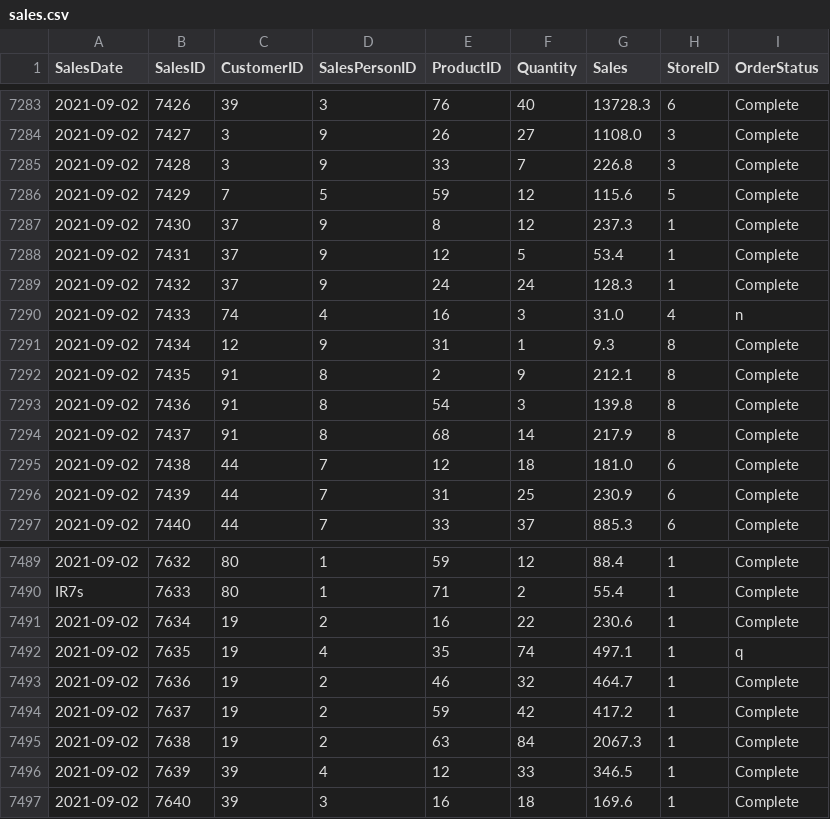
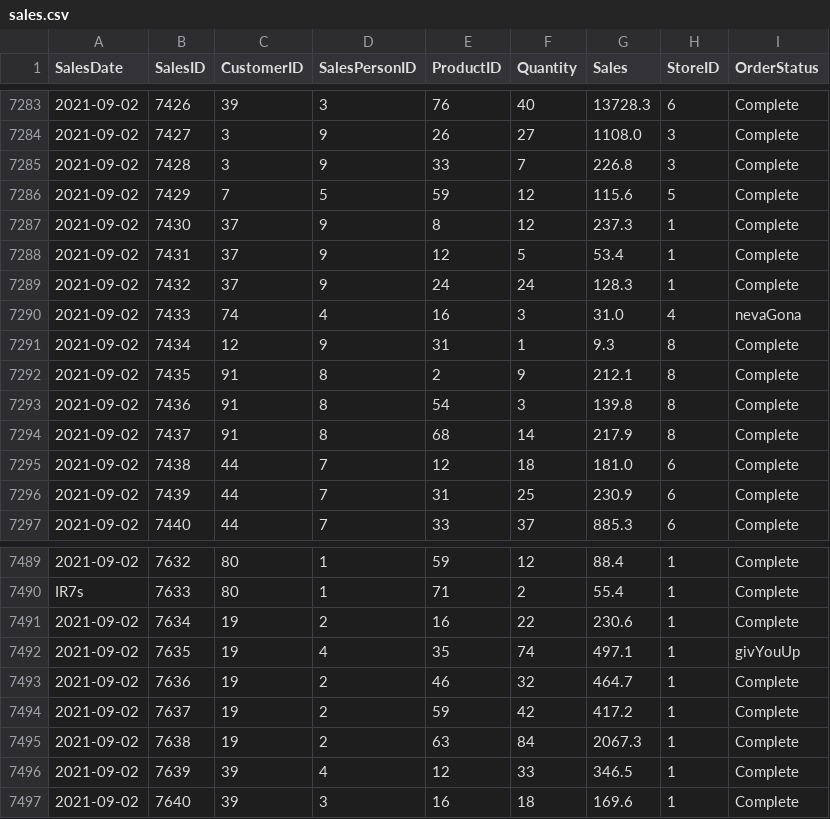
Before and after one commit to elacs/datacon_hands_on, a CSV file: sales.csv, drawn as a sheet; only a part is shown, gaps mark what is left out; the diff names each change by its address in the sheet, - before the commit and + after, or states it on an @@ line.

Commit message:
easter egg

```diff
--- a/sales.csv
+++ b/sales.csv
-I7290 (OrderStatus): n
+I7290 (OrderStatus): nevaGona
-I7492 (OrderStatus): q
+I7492 (OrderStatus): givYouUp
```
